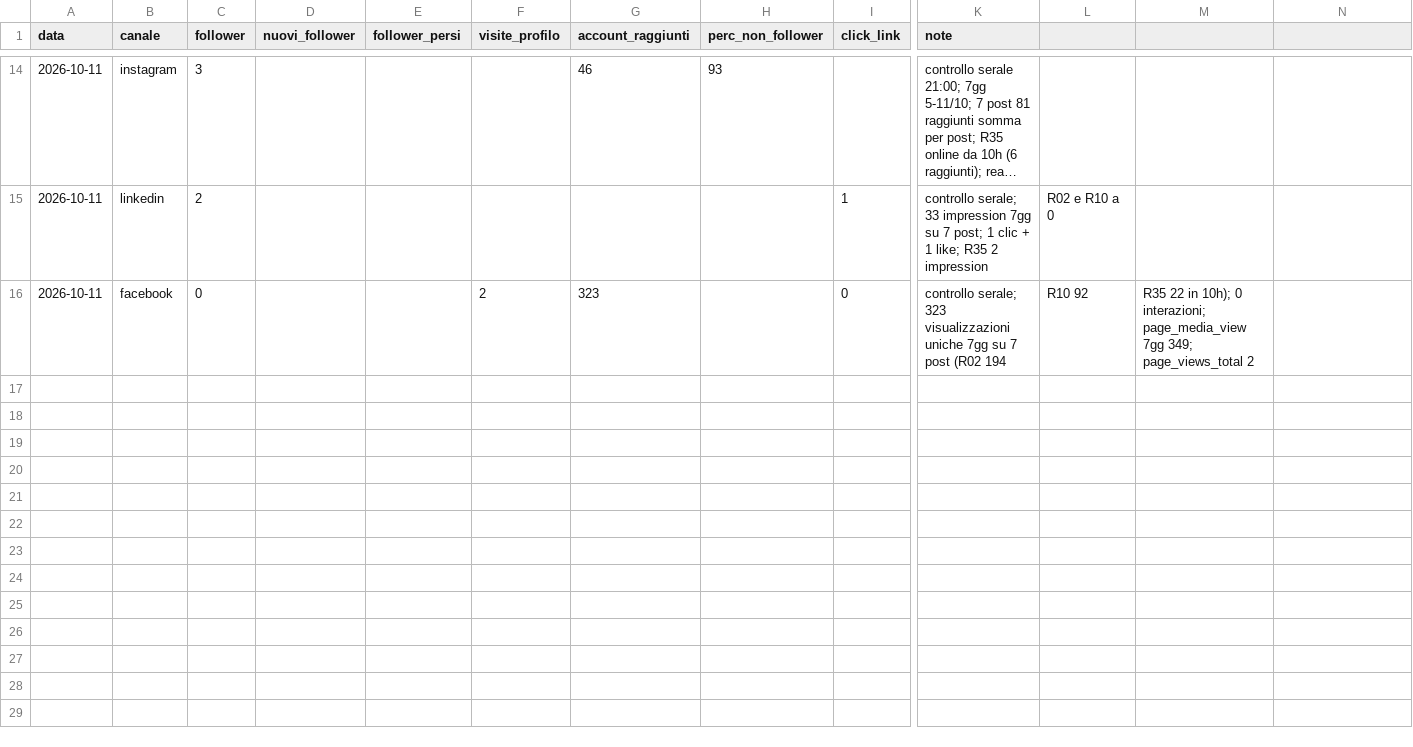
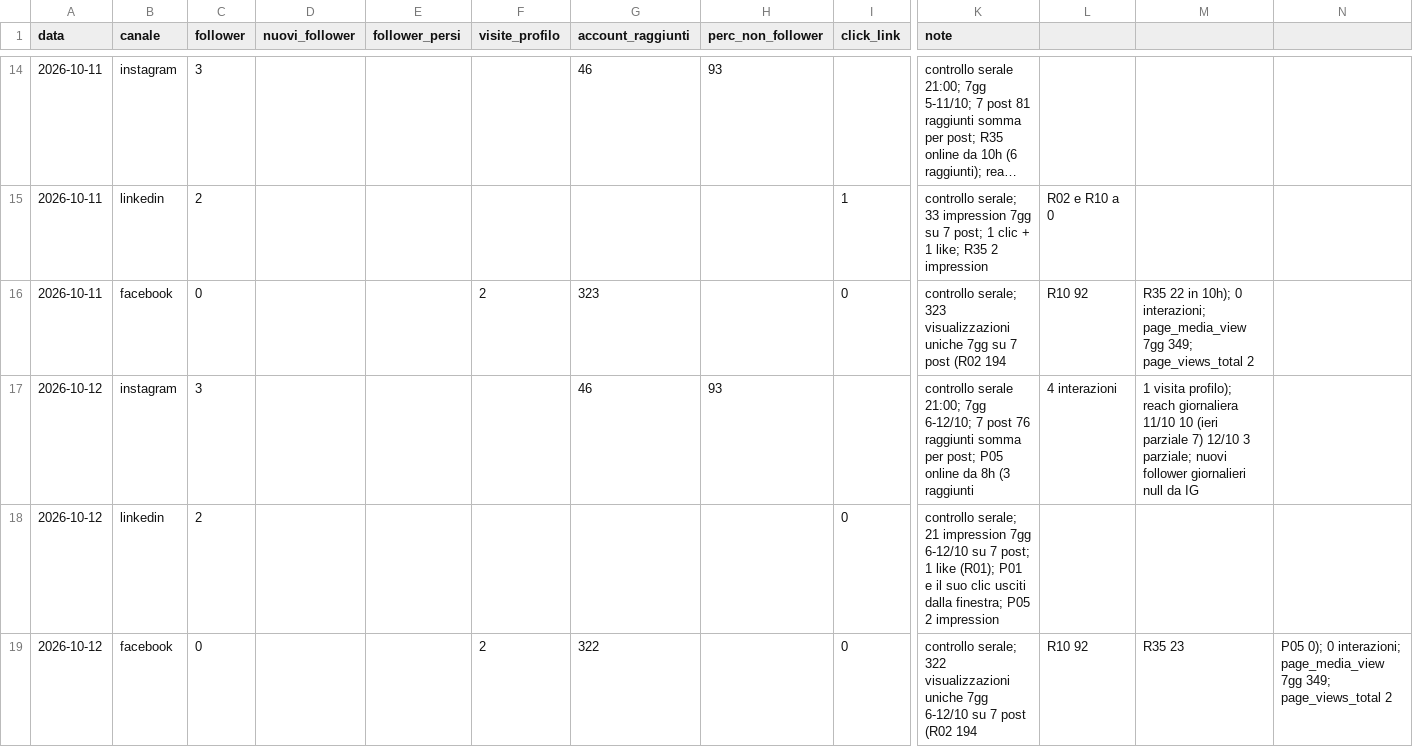
Before and after one commit to LorenzoLambertini/dieci-bottega-piano-editoriale, a CSV file: crescita/profilo.csv, drawn as a sheet; only a part is shown, gaps mark what is left out; long unchanged cells end in …; rows hold the shown columns only; the diff names each change by its address in the sheet, - before the commit and + after, or states it on an @@ line.

```diff
--- a/crescita/profilo.csv
+++ b/crescita/profilo.csv
+row 17: 2026-10-12 | instagram | 3 |  |  |  | 46 | 93 |  | controllo serale 21:00; 7gg 6-12/10; 7 post 76 raggiunti somma per post; P05 online da 8h (3 raggiunti | 4 interazioni | 1 visita profilo); reach giornaliera 11/10 10 (ieri parziale 7) 12/10 3 parziale; nuovi follower giornalieri null da IG
+row 18: 2026-10-12 | linkedin | 2 |  |  |  |  |  | 0 | controllo serale; 21 impression 7gg 6-12/10 su 7 post; 1 like (R01); P01 e il suo clic usciti dalla finestra; P05 2 impression
+row 19: 2026-10-12 | facebook | 0 |  |  | 2 | 322 |  | 0 | controllo serale; 322 visualizzazioni uniche 7gg 6-12/10 su 7 post (R02 194 | R10 92 | R35 23 | P05 0); 0 interazioni; page_media_view 7gg 349; page_views_total 2
```
Also changed, not shown: 2 other files.
